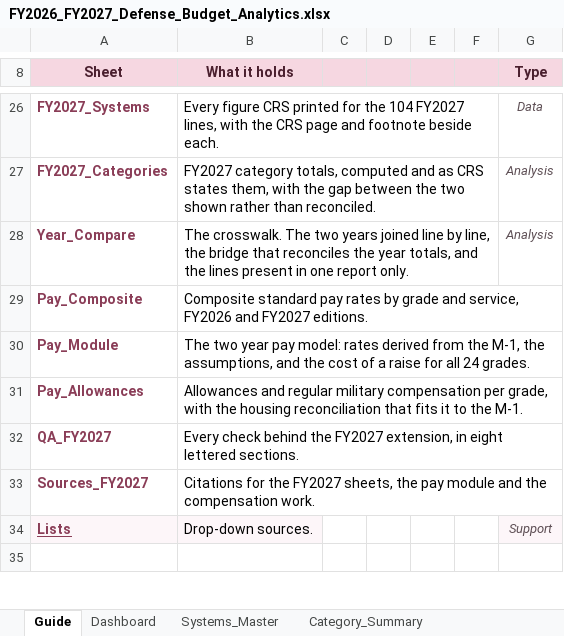
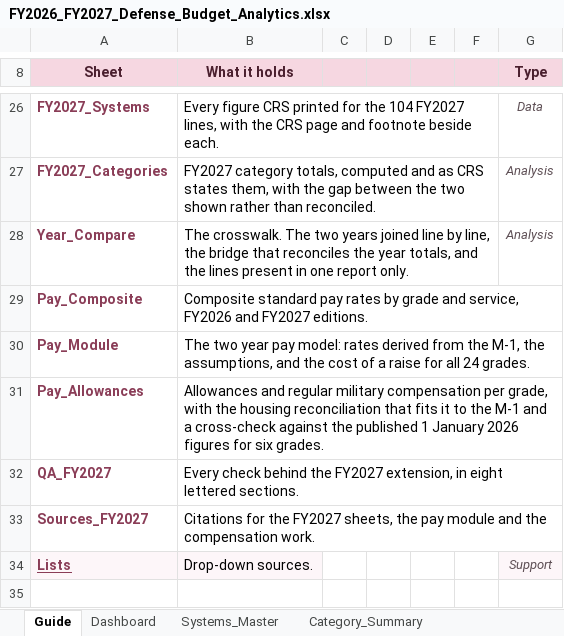
Before and after one commit to alyssaagard/defense-budget-lab, an Excel workbook: data/FY2026_FY2027_Defense_Budget_Analytics.xlsx, sheet Guide, drawn as a sheet; only a part is shown, gaps mark what is left out; values as stored, in another font and other column widths than the file's, no borders; the diff names each change by its address in the sheet, - before the commit and + after, or states it on an @@ line.

```diff
--- a/data/FY2026_FY2027_Defense_Budget_Analytics.xlsx (sheet Guide)
+++ b/data/FY2026_FY2027_Defense_Budget_Analytics.xlsx (sheet Guide)
-B31 (What it holds): …to the M-1.
+B31 (What it holds): …to the M-1 and a cross-check against the published 1 January 2026 figures for six grades.
```
Also changed, not shown: sheet Pay_Allowances, sheet Sources_FY2027, sheet QA_FY2027, sheet Pay_Module, charts or pictures, 7 other files.
